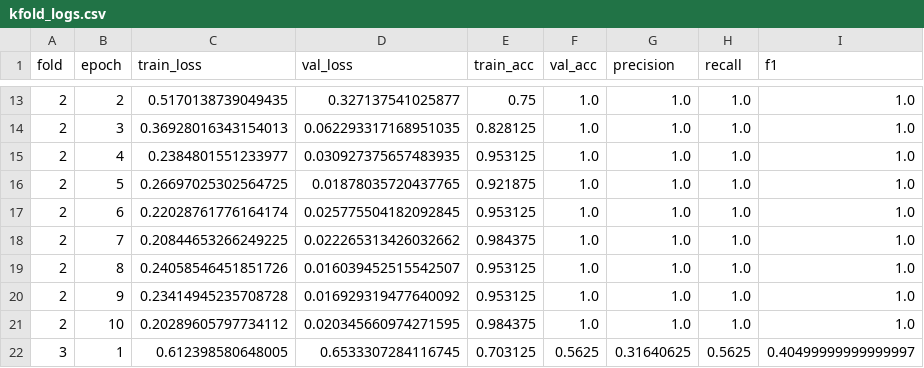
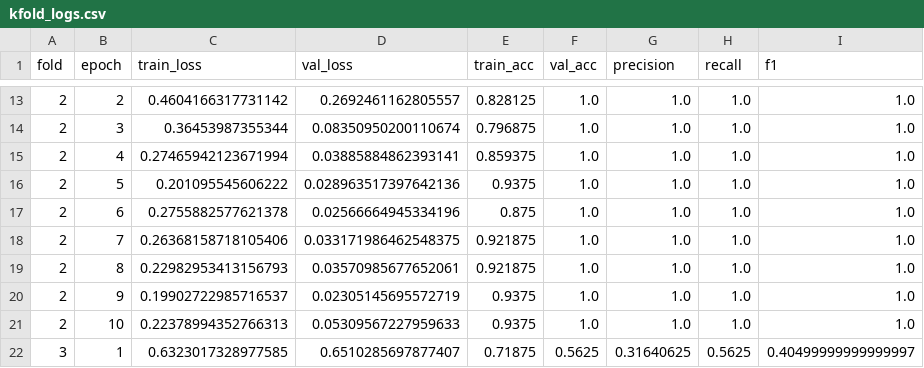
Before and after one commit to ErikaGenova/Dataset-Augmentation-For-Additive-Manufacturing-Project, a CSV file: models/no_augmentation/kfold_logs.csv, drawn as a sheet; only a part is shown, gaps mark what is left out; the diff covers the shown part only.

```diff
--- a/models/no_augmentation/kfold_logs.csv
+++ b/models/no_augmentation/kfold_logs.csv
@@ -13,10 +13,10 @@ fold,epoch,train_loss,val_loss,train_acc,val_acc,precision,recall,f1
-2,2,0.5170138739049435,0.327137541025877,0.75,1.0,1.0,1.0,1.0
-2,3,0.36928016343154013,0.062293317168951035,0.828125,1.0,1.0,1.0,1.0
-2,4,0.2384801551233977,0.030927375657483935,0.953125,1.0,1.0,1.0,1.0
-2,5,0.26697025302564725,0.01878035720437765,0.921875,1.0,1.0,1.0,1.0
-2,6,0.22028761776164174,0.025775504182092845,0.953125,1.0,1.0,1.0,1.0
-2,7,0.20844653266249225,0.022265313426032662,0.984375,1.0,1.0,1.0,1.0
-2,8,0.24058546451851726,0.016039452515542507,0.953125,1.0,1.0,1.0,1.0
-2,9,0.23414945235708728,0.016929319477640092,0.953125,1.0,1.0,1.0,1.0
-2,10,0.20289605797734112,0.020345660974271595,0.984375,1.0,1.0,1.0,1.0
-3,1,0.612398580648005,0.6533307284116745,0.703125,0.5625,0.31640625,0.5625,0.40499999999999997
+2,2,0.4604166317731142,0.2692461162805557,0.828125,1.0,1.0,1.0,1.0
+2,3,0.36453987355344,0.08350950200110674,0.796875,1.0,1.0,1.0,1.0
+2,4,0.27465942123671994,0.03885884862393141,0.859375,1.0,1.0,1.0,1.0
+2,5,0.201095545606222,0.028963517397642136,0.9375,1.0,1.0,1.0,1.0
+2,6,0.2755882577621378,0.02566664945334196,0.875,1.0,1.0,1.0,1.0
+2,7,0.26368158718105406,0.033171986462548375,0.921875,1.0,1.0,1.0,1.0
+2,8,0.22982953413156793,0.03570985677652061,0.921875,1.0,1.0,1.0,1.0
+2,9,0.19902722985716537,0.02305145695572719,0.9375,1.0,1.0,1.0,1.0
+2,10,0.22378994352766313,0.05309567227959633,0.9375,1.0,1.0,1.0,1.0
+3,1,0.6323017328977585,0.6510285697877407,0.71875,0.5625,0.31640625,0.5625,0.40499999999999997
```
Also changed, not shown: 1 added row, 1 removed row and 106 edited cells elsewhere in this file, 1 other file.
